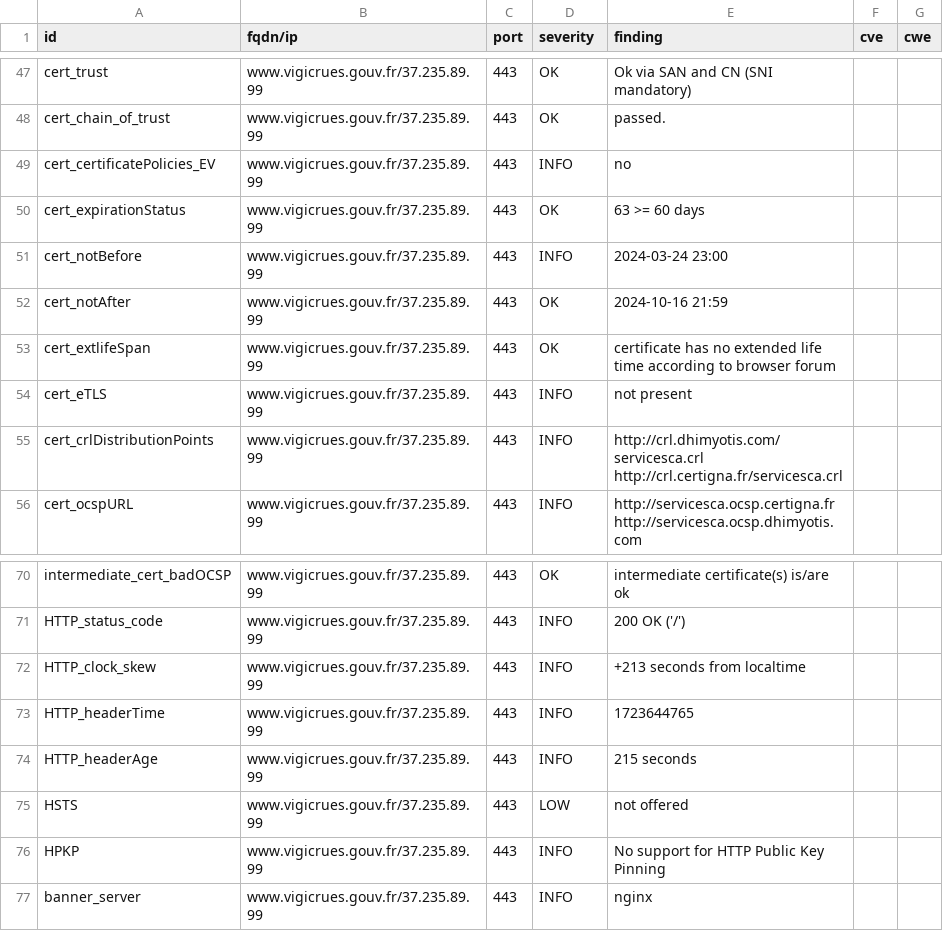
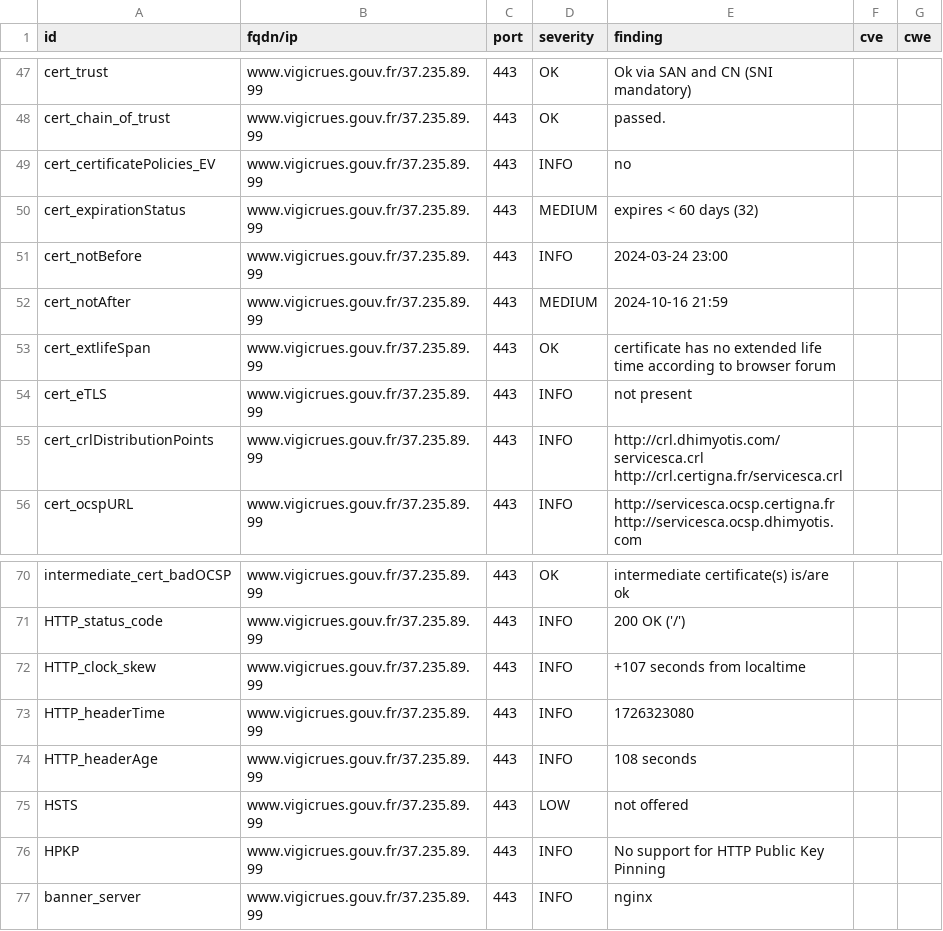
Before and after one commit to GKO-org/dashlordPrd10, a CSV file: results/aHR0cHM6Ly93d3cudmlnaWNydWVzLmdvdXYuZnI=/testssl.csv, drawn as a sheet; only a part is shown, gaps mark what is left out.

```diff
--- a/results/aHR0cHM6Ly93d3cudmlnaWNydWVzLmdvdXYuZnI=/testssl.csv
+++ b/results/aHR0cHM6Ly93d3cudmlnaWNydWVzLmdvdXYuZnI=/testssl.csv
@@ -49,5 +49,5 @@
 "cert_certificatePolicies_EV","www.vigicrues.gouv.fr/37.235.89.99","443","INFO","no","",""
-"cert_expirationStatus","www.vigicrues.gouv.fr/37.235.89.99","443","OK","63 >= 60 days","",""
+"cert_expirationStatus","www.vigicrues.gouv.fr/37.235.89.99","443","MEDIUM","expires < 60 days (32)","",""
 "cert_notBefore","www.vigicrues.gouv.fr/37.235.89.99","443","INFO","2024-03-24 23:00","",""
-"cert_notAfter","www.vigicrues.gouv.fr/37.235.89.99","443","OK","2024-10-16 21:59","",""
+"cert_notAfter","www.vigicrues.gouv.fr/37.235.89.99","443","MEDIUM","2024-10-16 21:59","",""
 "cert_extlifeSpan","www.vigicrues.gouv.fr/37.235.89.99","443","OK","certificate has no extended life time according to browser forum","",""
@@ -71,5 +71,5 @@
 "HTTP_status_code","www.vigicrues.gouv.fr/37.235.89.99","443","INFO","200 OK ('/')","",""
-"HTTP_clock_skew","www.vigicrues.gouv.fr/37.235.89.99","443","INFO","+213 seconds from localtime","",""
-"HTTP_headerTime","www.vigicrues.gouv.fr/37.235.89.99","443","INFO","1723644765","",""
-"HTTP_headerAge","www.vigicrues.gouv.fr/37.235.89.99","443","INFO","215 seconds","",""
+"HTTP_clock_skew","www.vigicrues.gouv.fr/37.235.89.99","443","INFO","+107 seconds from localtime","",""
+"HTTP_headerTime","www.vigicrues.gouv.fr/37.235.89.99","443","INFO","1726323080","",""
+"HTTP_headerAge","www.vigicrues.gouv.fr/37.235.89.99","443","INFO","108 seconds","",""
 "HSTS","www.vigicrues.gouv.fr/37.235.89.99","443","LOW","not offered","",""
```
Also changed, not shown: 9 other files.
